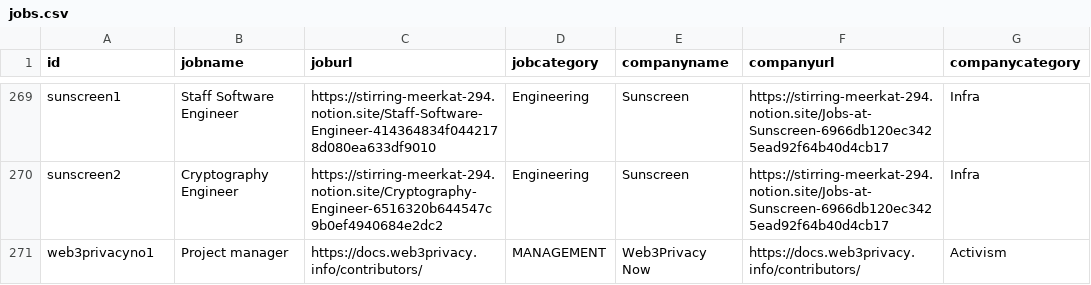
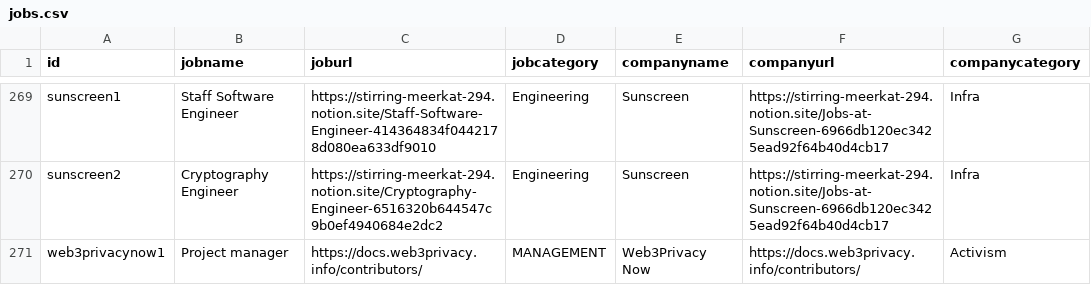
Before and after one commit to web3privacy/jobs-app, a CSV file: jobs.csv, drawn as a sheet; only a part is shown, gaps mark what is left out.

Commit message:
Update jobs.csv

```diff
--- a/jobs.csv
+++ b/jobs.csv
@@ -270,2 +270,2 @@ sunscreen1,Staff Software Engineer,https://stirring-meerkat-294.notion.site/Staf
 sunscreen2,Cryptography Engineer,https://stirring-meerkat-294.notion.site/Cryptography-Engineer-6516320b644547c9b0ef4940684e2dc2,Engineering,Sunscreen,https://stirring-meerkat-294.notion.site/Jobs-at-Sunscreen-6966db120ec3425ead92f64b40d4cb17, Infra
-web3privacyno1,Project manager,https://docs.web3privacy.info/contributors/,MANAGEMENT,Web3Privacy Now,https://docs.web3privacy.info/contributors/,Activism
+web3privacynow1,Project manager,https://docs.web3privacy.info/contributors/,MANAGEMENT,Web3Privacy Now,https://docs.web3privacy.info/contributors/,Activism
```
